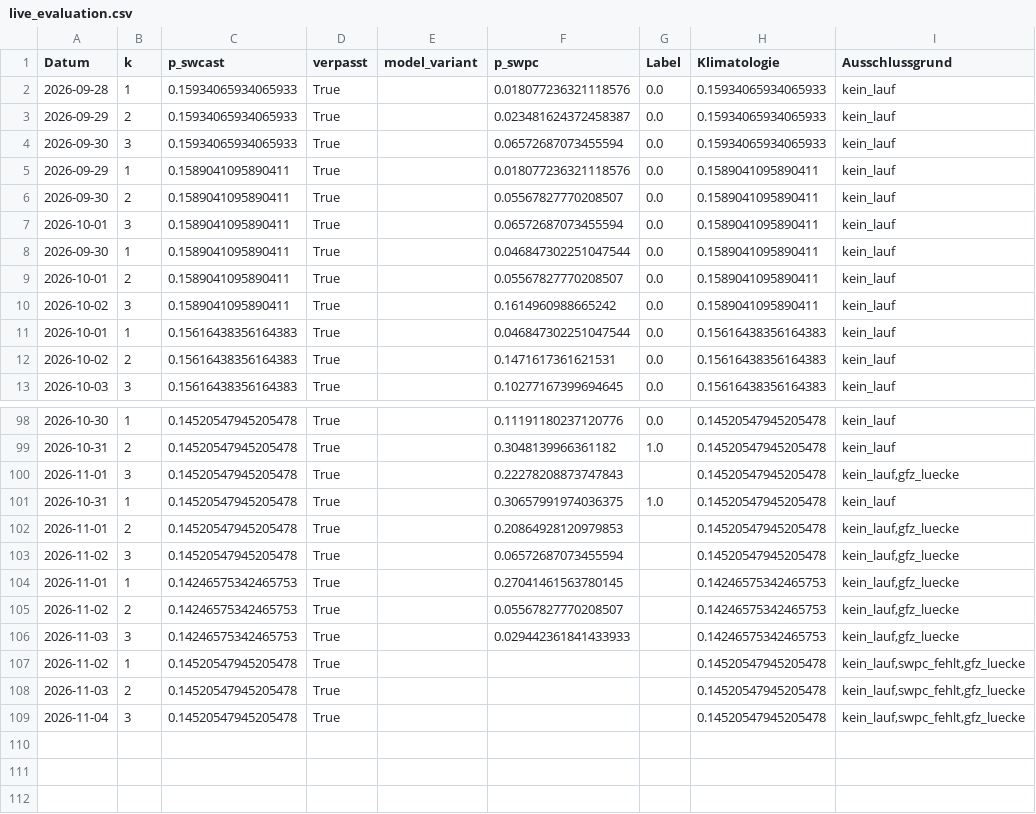
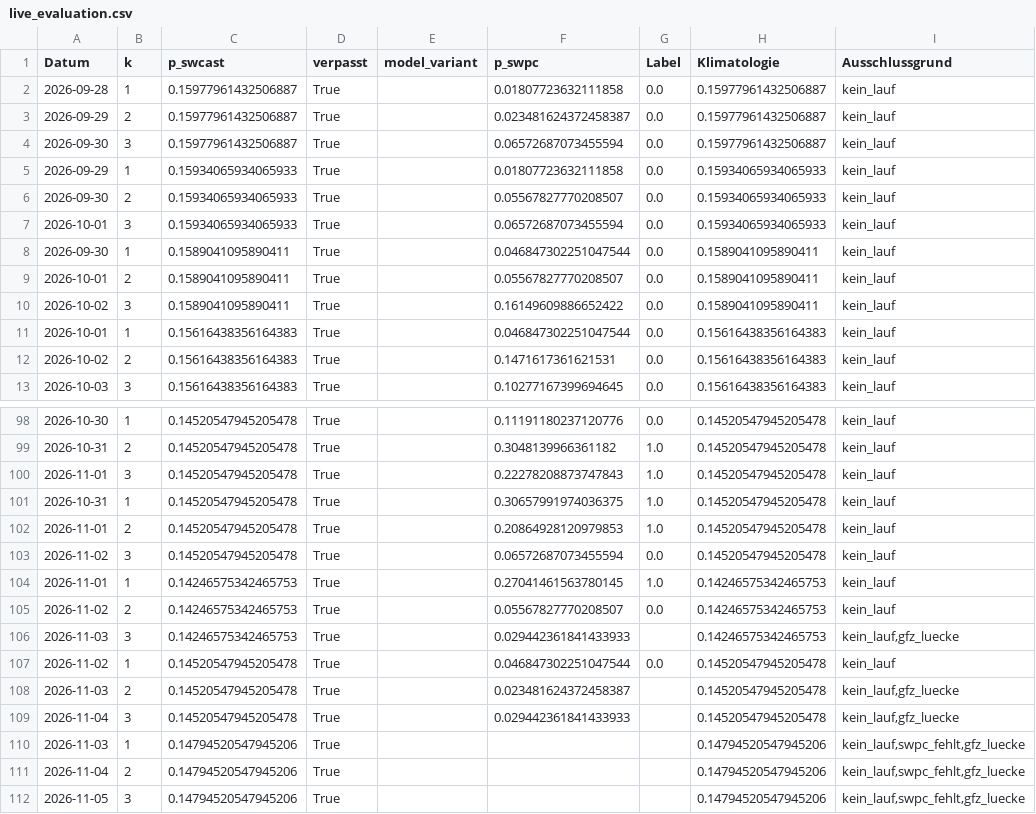
Before and after one commit to Script-hpp/swcast, a CSV file: reports/live_evaluation.csv, drawn as a sheet; only a part is shown, gaps mark what is left out; the diff covers the shown part only.

```diff
--- a/reports/live_evaluation.csv
+++ b/reports/live_evaluation.csv
@@ -1,11 +1,11 @@
 Datum,k,p_swcast,verpasst,model_variant,p_swpc,Label,Klimatologie,Ausschlussgrund
-2026-09-28,1,0.15934065934065933,True,,0.018077236321118576,0.0,0.15934065934065933,kein_lauf
-2026-09-29,2,0.15934065934065933,True,,0.023481624372458387,0.0,0.15934065934065933,kein_lauf
-2026-09-30,3,0.15934065934065933,True,,0.06572687073455594,0.0,0.15934065934065933,kein_lauf
-2026-09-29,1,0.1589041095890411,True,,0.018077236321118576,0.0,0.1589041095890411,kein_lauf
-2026-09-30,2,0.1589041095890411,True,,0.05567827770208507,0.0,0.1589041095890411,kein_lauf
-2026-10-01,3,0.1589041095890411,True,,0.06572687073455594,0.0,0.1589041095890411,kein_lauf
+2026-09-28,1,0.15977961432506887,True,,0.01807723632111858,0.0,0.15977961432506887,kein_lauf
+2026-09-29,2,0.15977961432506887,True,,0.023481624372458387,0.0,0.15977961432506887,kein_lauf
+2026-09-30,3,0.15977961432506887,True,,0.06572687073455594,0.0,0.15977961432506887,kein_lauf
+2026-09-29,1,0.15934065934065933,True,,0.01807723632111858,0.0,0.15934065934065933,kein_lauf
+2026-09-30,2,0.15934065934065933,True,,0.05567827770208507,0.0,0.15934065934065933,kein_lauf
+2026-10-01,3,0.15934065934065933,True,,0.06572687073455594,0.0,0.15934065934065933,kein_lauf
 2026-09-30,1,0.1589041095890411,True,,0.046847302251047544,0.0,0.1589041095890411,kein_lauf
 2026-10-01,2,0.1589041095890411,True,,0.05567827770208507,0.0,0.1589041095890411,kein_lauf
-2026-10-02,3,0.1589041095890411,True,,0.1614960988665242,0.0,0.1589041095890411,kein_lauf
+2026-10-02,3,0.1589041095890411,True,,0.16149609886652422,0.0,0.1589041095890411,kein_lauf
 2026-10-01,1,0.15616438356164383,True,,0.046847302251047544,0.0,0.15616438356164383,kein_lauf
@@ -99,11 +99,14 @@ Datum,k,p_swcast,verpasst,model_variant,p_swpc,Label,Klimatologie,Ausschlussgrun
 2026-10-31,2,0.14520547945205478,True,,0.3048139966361182,1.0,0.14520547945205478,kein_lauf
-2026-11-01,3,0.14520547945205478,True,,0.22278208873747843,,0.14520547945205478,"kein_lauf,gfz_luecke"
+2026-11-01,3,0.14520547945205478,True,,0.22278208873747843,1.0,0.14520547945205478,kein_lauf
 2026-10-31,1,0.14520547945205478,True,,0.30657991974036375,1.0,0.14520547945205478,kein_lauf
-2026-11-01,2,0.14520547945205478,True,,0.20864928120979853,,0.14520547945205478,"kein_lauf,gfz_luecke"
-2026-11-02,3,0.14520547945205478,True,,0.06572687073455594,,0.14520547945205478,"kein_lauf,gfz_luecke"
-2026-11-01,1,0.14246575342465753,True,,0.27041461563780145,,0.14246575342465753,"kein_lauf,gfz_luecke"
-2026-11-02,2,0.14246575342465753,True,,0.05567827770208507,,0.14246575342465753,"kein_lauf,gfz_luecke"
+2026-11-01,2,0.14520547945205478,True,,0.20864928120979853,1.0,0.14520547945205478,kein_lauf
+2026-11-02,3,0.14520547945205478,True,,0.06572687073455594,0.0,0.14520547945205478,kein_lauf
+2026-11-01,1,0.14246575342465753,True,,0.27041461563780145,1.0,0.14246575342465753,kein_lauf
+2026-11-02,2,0.14246575342465753,True,,0.05567827770208507,0.0,0.14246575342465753,kein_lauf
 2026-11-03,3,0.14246575342465753,True,,0.029442361841433933,,0.14246575342465753,"kein_lauf,gfz_luecke"
-2026-11-02,1,0.14520547945205478,True,,,,0.14520547945205478,"kein_lauf,swpc_fehlt,gfz_luecke"
-2026-11-03,2,0.14520547945205478,True,,,,0.14520547945205478,"kein_lauf,swpc_fehlt,gfz_luecke"
-2026-11-04,3,0.14520547945205478,True,,,,0.14520547945205478,"kein_lauf,swpc_fehlt,gfz_luecke"
+2026-11-02,1,0.14520547945205478,True,,0.046847302251047544,0.0,0.14520547945205478,kein_lauf
+2026-11-03,2,0.14520547945205478,True,,0.023481624372458387,,0.14520547945205478,"kein_lauf,gfz_luecke"
+2026-11-04,3,0.14520547945205478,True,,0.029442361841433933,,0.14520547945205478,"kein_lauf,gfz_luecke"
+2026-11-03,1,0.14794520547945206,True,,,,0.14794520547945206,"kein_lauf,swpc_fehlt,gfz_luecke"
+2026-11-04,2,0.14794520547945206,True,,,,0.14794520547945206,"kein_lauf,swpc_fehlt,gfz_luecke"
+2026-11-05,3,0.14794520547945206,True,,,,0.14794520547945206,"kein_lauf,swpc_fehlt,gfz_luecke"
```
Also changed, not shown: 6 edited cells elsewhere in this file, 36 other files.
